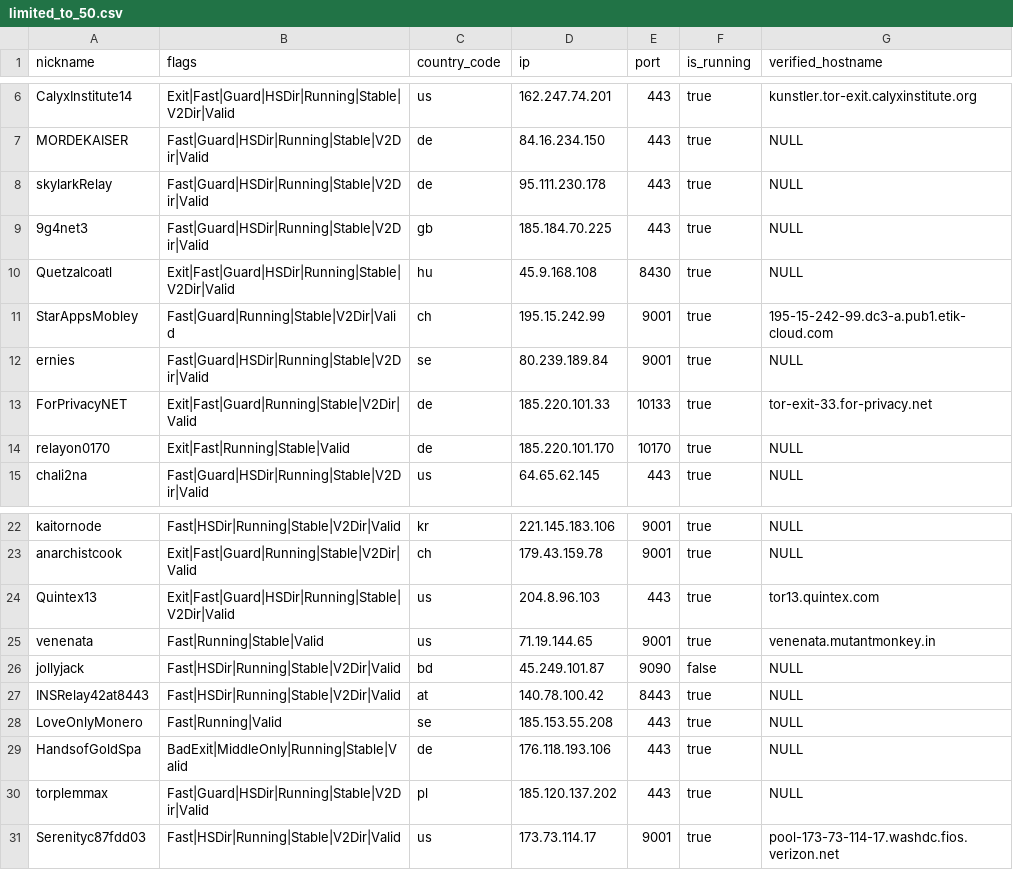
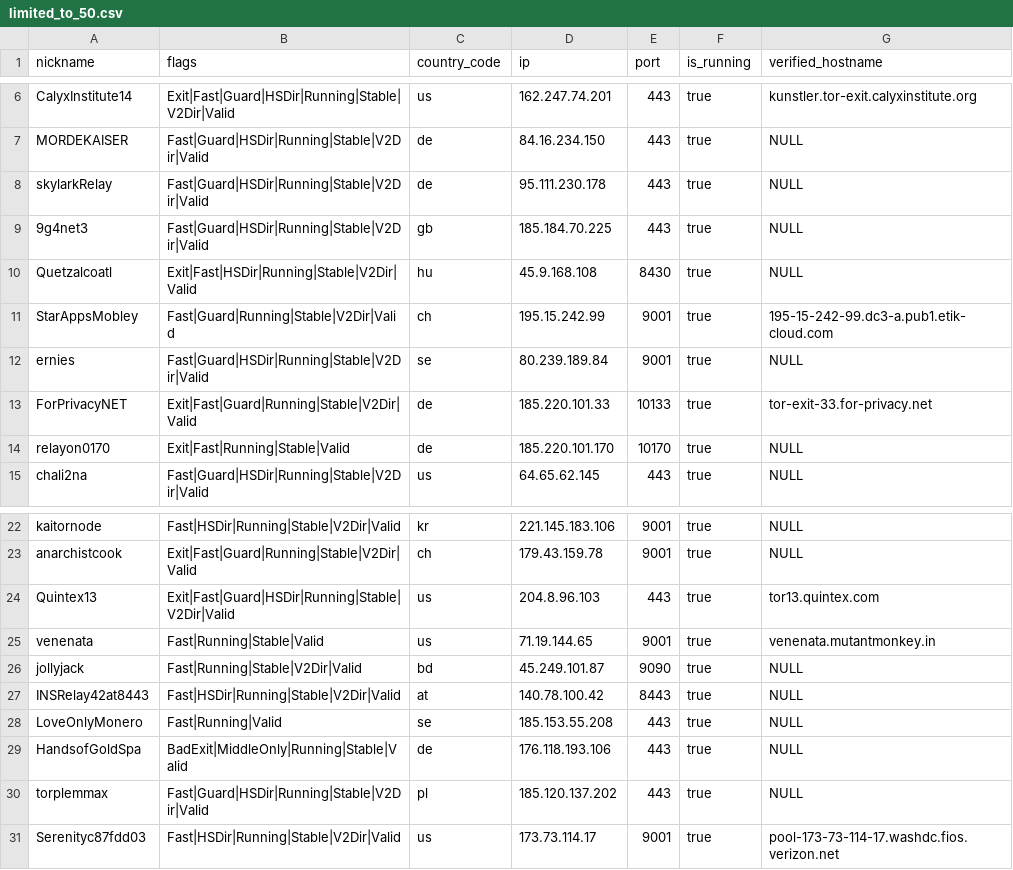
Before and after one commit to cgiamp/123-test-abort, a CSV file: limited_to_50.csv, drawn as a sheet; only a part is shown, gaps mark what is left out.

```diff
--- a/limited_to_50.csv
+++ b/limited_to_50.csv
@@ -9,3 +9,3 @@
 "9g4net3","Fast|Guard|HSDir|Running|Stable|V2Dir|Valid","gb","185.184.70.225","443",true,"NULL"
-"Quetzalcoatl","Exit|Fast|Guard|HSDir|Running|Stable|V2Dir|Valid","hu","45.9.168.108","8430",true,"NULL"
+"Quetzalcoatl","Exit|Fast|HSDir|Running|Stable|V2Dir|Valid","hu","45.9.168.108","8430",true,"NULL"
 "StarAppsMobley","Fast|Guard|Running|Stable|V2Dir|Valid","ch","195.15.242.99","9001",true,"195-15-242-99.dc3-a.pub1.etik-cloud.com"
@@ -25,3 +25,3 @@
 "venenata","Fast|Running|Stable|Valid","us","71.19.144.65","9001",true,"venenata.mutantmonkey.in"
-"jollyjack","Fast|HSDir|Running|Stable|V2Dir|Valid","bd","45.249.101.87","9090",false,"NULL"
+"jollyjack","Fast|Running|Stable|V2Dir|Valid","bd","45.249.101.87","9090",true,"NULL"
 "INSRelay42at8443","Fast|HSDir|Running|Stable|V2Dir|Valid","at","140.78.100.42","8443",true,"NULL"
```
Also changed, not shown: tor_feed.csv, 1 other file.
